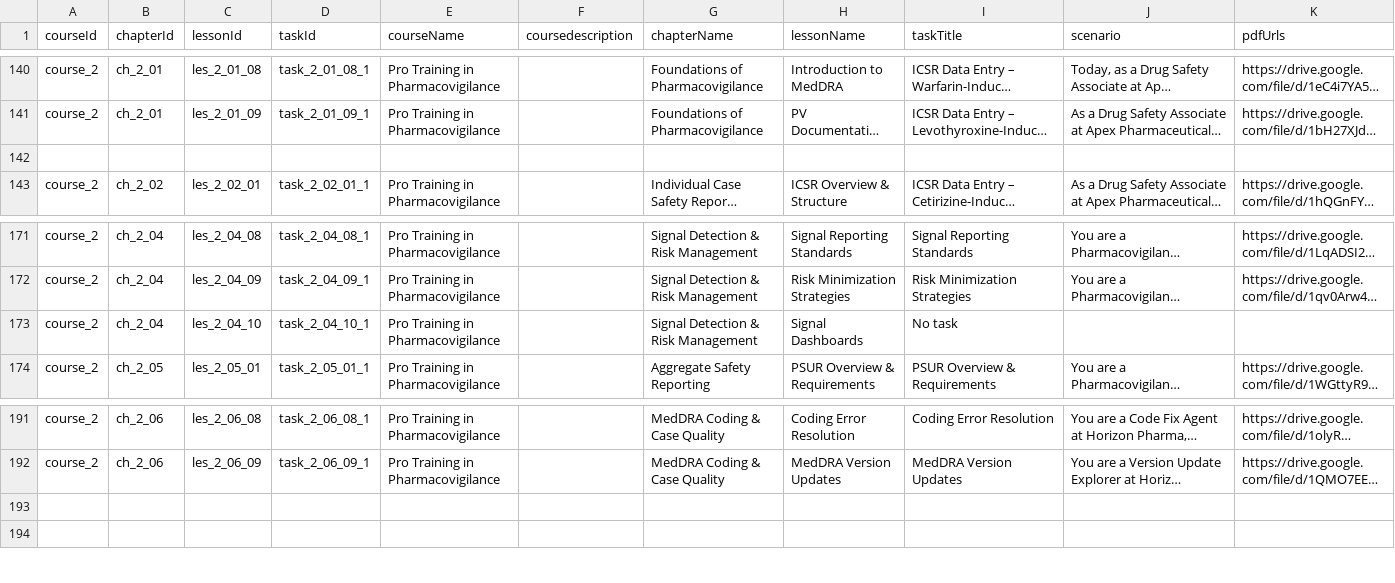
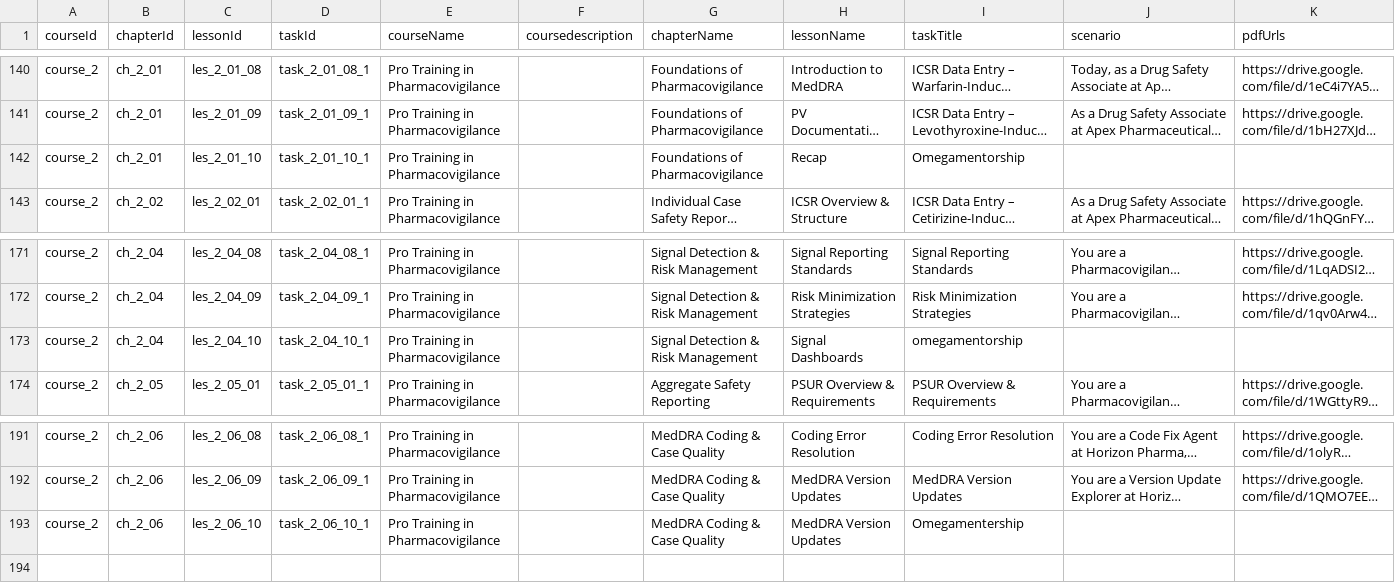
Before and after one commit to anasaran005/learnflow-zenith-56, a CSV file: coursecsv/pro training tasks - Sheet1.csv, drawn as a sheet; only a part is shown, gaps mark what is left out; long unchanged cells end in …; rows hold the shown columns only; the diff names each change by its address in the sheet, - before the commit and + after, or states it on an @@ line.

Commit message:
Update pro training tasks - Sheet1.csv

```diff
--- a/coursecsv/pro training tasks - Sheet1.csv
+++ b/coursecsv/pro training tasks - Sheet1.csv
-row 142: (empty)
+row 142: course_2 | ch_2_01 | les_2_01_10 | task_2_01_10_1 | Pro Training in Pharmacovigilance |  | Foundations of Pharmacovigilance | Recap | Omegamentorship
-I173 (taskTitle): No task
+I173 (taskTitle): omegamentorship
-row 193: (empty)
+row 193: course_2 | ch_2_06 | les_2_06_10 | task_2_06_10_1 | Pro Training in Pharmacovigilance |  | MedDRA Coding & Case Quality | MedDRA Version Updates | Omegamentership
```
